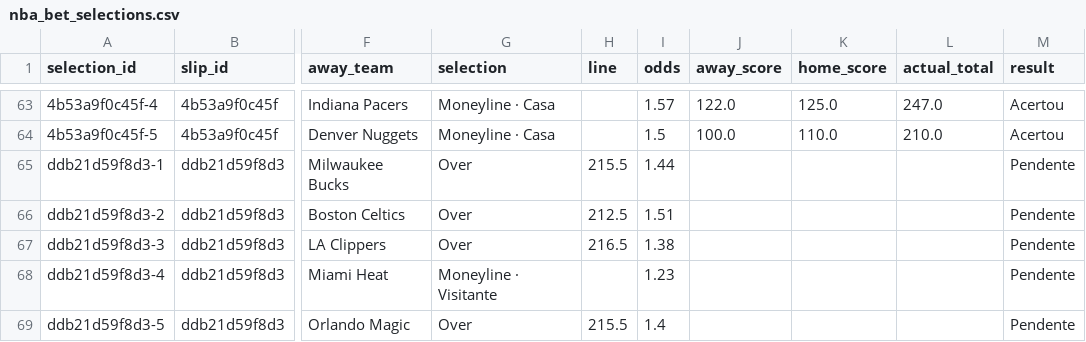
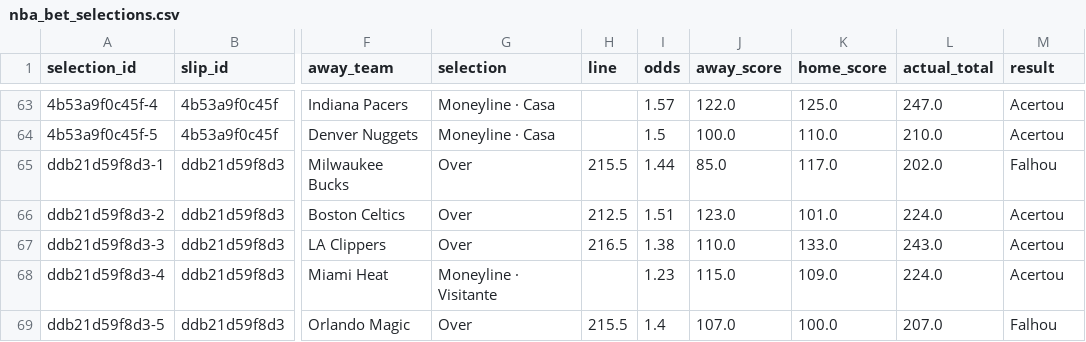
Before and after one commit to lmdpires/nba-lab-pro, a CSV file: nba_bet_selections.csv, drawn as a sheet; only a part is shown, gaps mark what is left out; the diff names each change by its address in the sheet, - before the commit and + after, or states it on an @@ line.

```diff
--- a/nba_bet_selections.csv
+++ b/nba_bet_selections.csv
-J65 (away_score): (empty)
+J65 (away_score): 85.0
-K65 (home_score): (empty)
+K65 (home_score): 117.0
-L65 (actual_total): (empty)
+L65 (actual_total): 202.0
-M65 (result): Pendente
+M65 (result): Falhou
-J66 (away_score): (empty)
+J66 (away_score): 123.0
-K66 (home_score): (empty)
+K66 (home_score): 101.0
-L66 (actual_total): (empty)
+L66 (actual_total): 224.0
-M66:M68 (result): Pendente
+M66:M68 (result): Acertou
-J67 (away_score): (empty)
+J67 (away_score): 110.0
-K67 (home_score): (empty)
+K67 (home_score): 133.0
-L67 (actual_total): (empty)
+L67 (actual_total): 243.0
-J68 (away_score): (empty)
+J68 (away_score): 115.0
-K68 (home_score): (empty)
+K68 (home_score): 109.0
-L68 (actual_total): (empty)
+L68 (actual_total): 224.0
-J69 (away_score): (empty)
+J69 (away_score): 107.0
-K69 (home_score): (empty)
+K69 (home_score): 100.0
-L69 (actual_total): (empty)
+L69 (actual_total): 207.0
-M69 (result): Pendente
+M69 (result): Falhou
```
Also changed, not shown: nba_bet_slips.csv.
